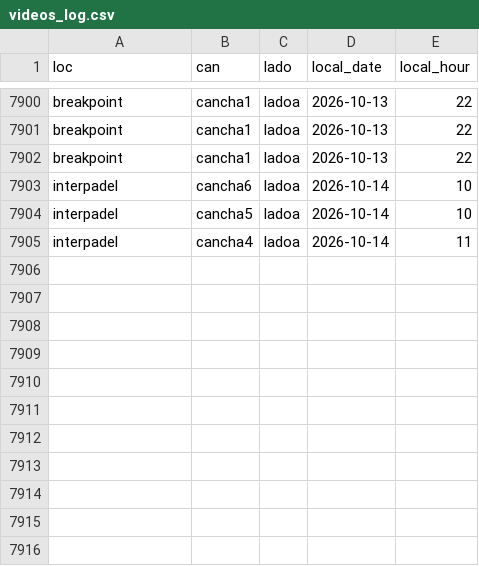
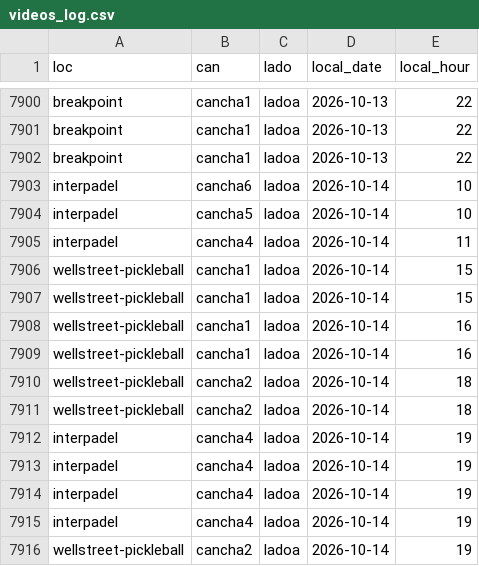
Before and after one commit to isaacsaltiel/puntazo_web_v2, a CSV file: data/metrics/videos_log.csv, drawn as a sheet; only a part is shown, gaps mark what is left out.

Commit message:
Actualizar videos_log.csv

```diff
--- a/data/metrics/videos_log.csv
+++ b/data/metrics/videos_log.csv
@@ -7905 +7905,12 @@ interpadel,cancha5,ladoa,2026-10-14,10
 interpadel,cancha4,ladoa,2026-10-14,11
+wellstreet-pickleball,cancha1,ladoa,2026-10-14,15
+wellstreet-pickleball,cancha1,ladoa,2026-10-14,15
+wellstreet-pickleball,cancha1,ladoa,2026-10-14,16
+wellstreet-pickleball,cancha1,ladoa,2026-10-14,16
+wellstreet-pickleball,cancha2,ladoa,2026-10-14,18
+wellstreet-pickleball,cancha2,ladoa,2026-10-14,18
+interpadel,cancha4,ladoa,2026-10-14,19
+interpadel,cancha4,ladoa,2026-10-14,19
+interpadel,cancha4,ladoa,2026-10-14,19
+interpadel,cancha4,ladoa,2026-10-14,19
+wellstreet-pickleball,cancha2,ladoa,2026-10-14,19
```
